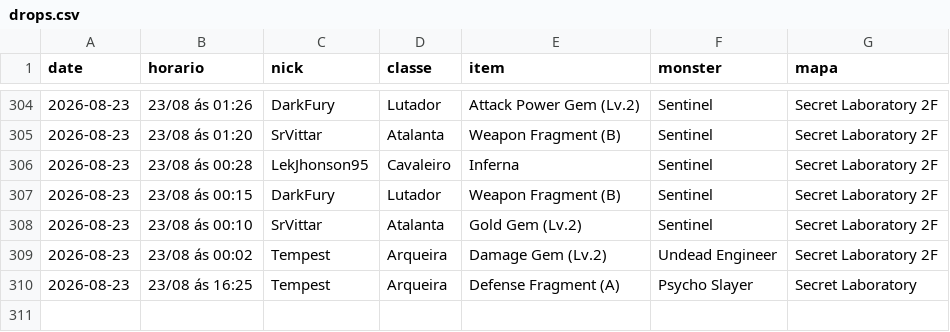
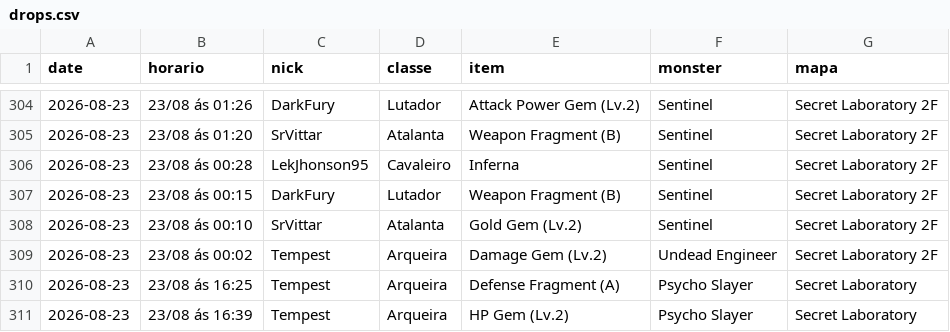
Before and after one commit to FlynMael/aorus-xp-tracker, a CSV file: data/drops.csv, drawn as a sheet; only a part is shown, gaps mark what is left out; the diff names each change by its address in the sheet, - before the commit and + after, or states it on an @@ line.

```diff
--- a/data/drops.csv
+++ b/data/drops.csv
+row 311: 2026-08-23 | 23/08 ás 16:39 | Tempest | Arqueira | HP Gem (Lv.2) | Psycho Slayer | Secret Laboratory
```
